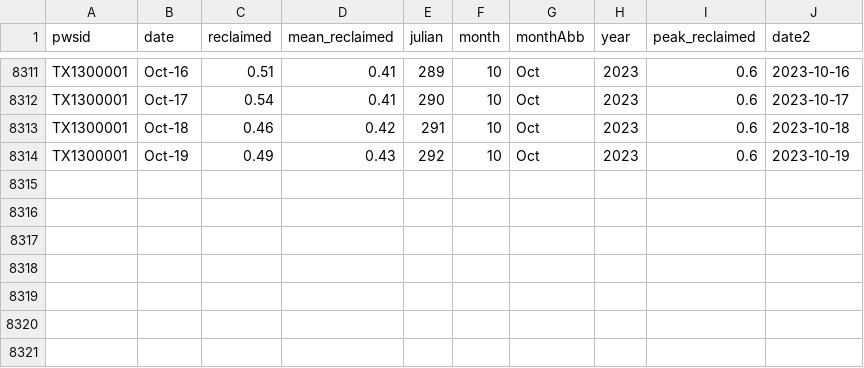
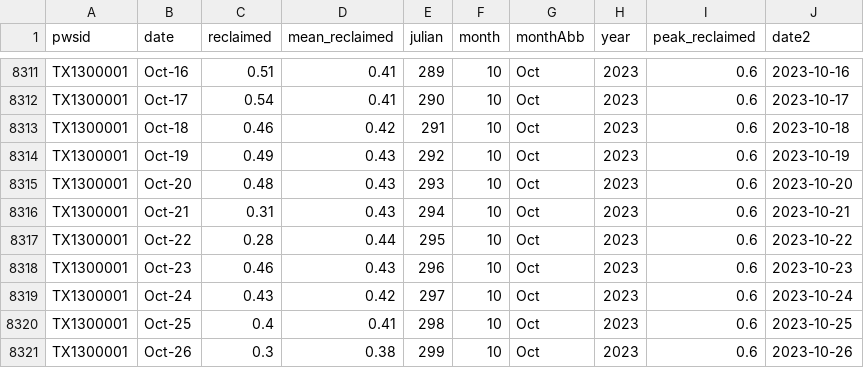
Before and after one commit to dathere/boerne-dashboard, a CSV file: boerne-water-supply/data/demand/all_reclaimed_water.csv, drawn as a sheet; only a part is shown, gaps mark what is left out.

```diff
--- a/boerne-water-supply/data/demand/all_reclaimed_water.csv
+++ b/boerne-water-supply/data/demand/all_reclaimed_water.csv
@@ -8314 +8314,8 @@
 "TX1300001","Oct-19",0.49,0.43,292,10,"Oct",2023,0.6,2023-10-19
+"TX1300001","Oct-20",0.48,0.43,293,10,"Oct",2023,0.6,2023-10-20
+"TX1300001","Oct-21",0.31,0.43,294,10,"Oct",2023,0.6,2023-10-21
+"TX1300001","Oct-22",0.28,0.44,295,10,"Oct",2023,0.6,2023-10-22
+"TX1300001","Oct-23",0.46,0.43,296,10,"Oct",2023,0.6,2023-10-23
+"TX1300001","Oct-24",0.43,0.42,297,10,"Oct",2023,0.6,2023-10-24
+"TX1300001","Oct-25",0.4,0.41,298,10,"Oct",2023,0.6,2023-10-25
+"TX1300001","Oct-26",0.3,0.38,299,10,"Oct",2023,0.6,2023-10-26
```
Also changed, not shown: boerne-water-supply/data/demand/all_demand_by_source.csv, boerne-water-supply/data/demand/all_demand_cum.csv, 11 other files.
